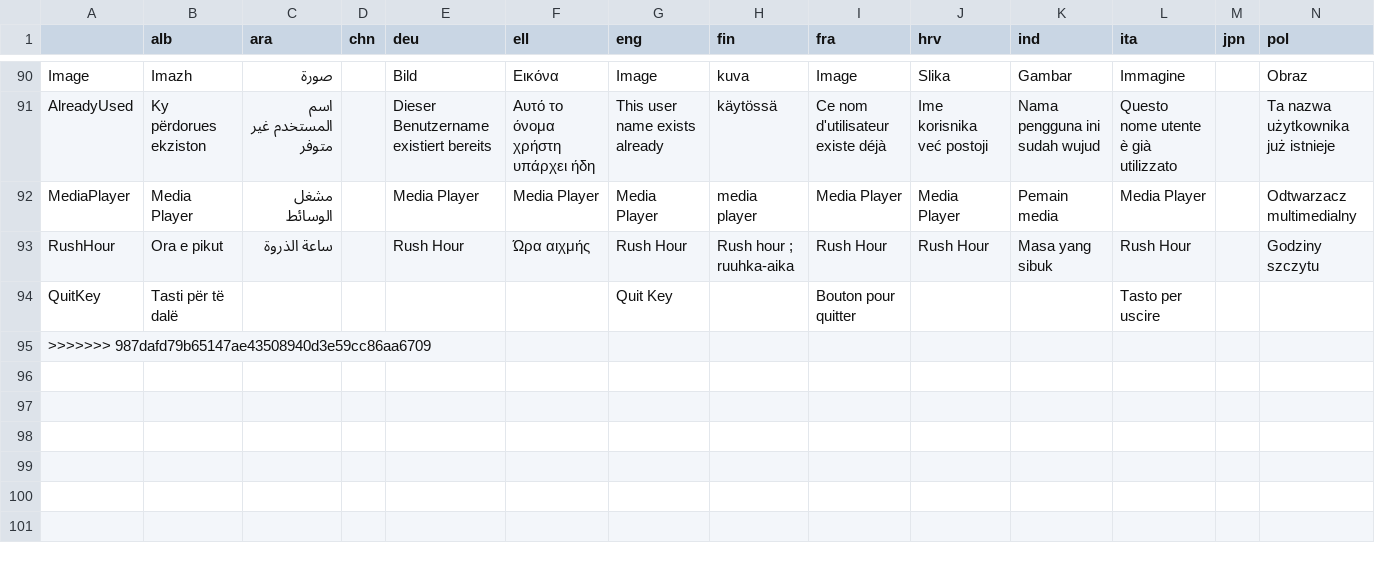
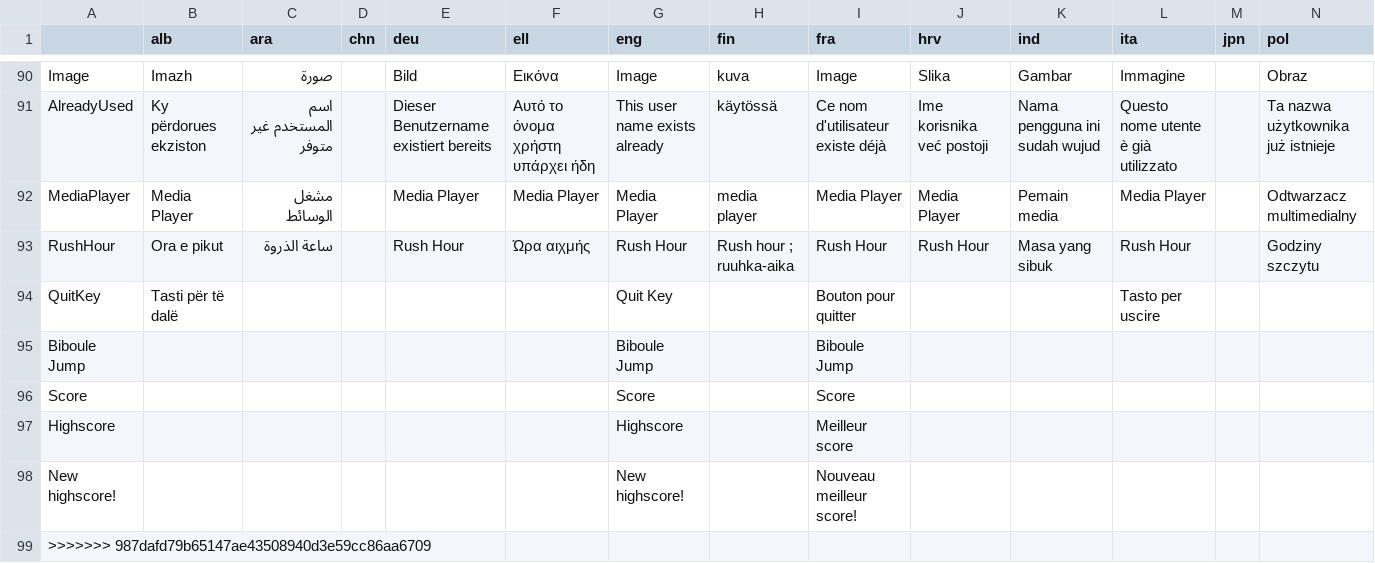
Before and after one commit to GazePlay/GazePlay, a CSV file: gazeplay-data/src/main/resources/data/multilinguism/multilinguism.csv, drawn as a sheet; only a part is shown, gaps mark what is left out; rows hold the shown columns only; the diff names each change by its address in the sheet, - before the commit and + after, or states it on an @@ line.

Commit message:
some polishing
-Added bouncepad sound
-Multilinguism
-Ajusted speed to config
-highscore system

```diff
--- a/gazeplay-data/src/main/resources/data/multilinguism/multilinguism.csv
+++ b/gazeplay-data/src/main/resources/data/multilinguism/multilinguism.csv
+row 95: Biboule Jump |  |  |  |  |  | Biboule Jump |  | Biboule Jump
+row 96: Score |  |  |  |  |  | Score |  | Score
+row 97: Highscore |  |  |  |  |  | Highscore |  | Meilleur score
+row 98: New highscore! |  |  |  |  |  | New highscore! |  | Nouveau meilleur score!
```
Also changed, not shown: 5 other files.
